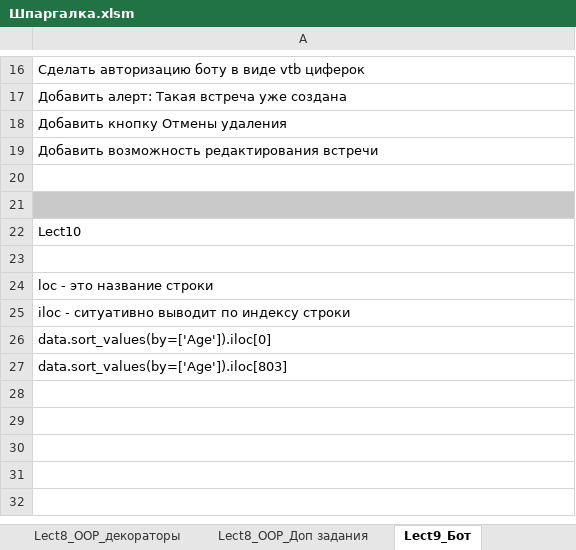
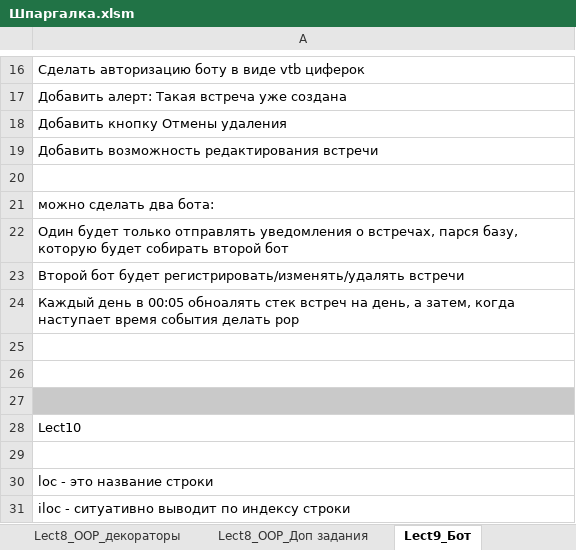
Before and after one commit to AlexKoffMSK/DS-15, an Excel workbook: Шпаргалка.xlsm, sheet Lect9_Бот, drawn as a sheet; only a part is shown, gaps mark what is left out; the shorter side is filled out with more unchanged rows; values as stored, in another font and other column widths than the file's, no borders; the diff names each change by its address in the sheet, - before the commit and + after, or states it on an @@ line.

Commit message:
Lect15 и Бот

```diff
--- a/Шпаргалка.xlsm (sheet Lect9_Бот)
+++ b/Шпаргалка.xlsm (sheet Lect9_Бот)
+row 21: можно сделать два бота:
+row 22: Один будет только отправлять уведомления о встречах, парся базу, которую будет собирать второй бот
+row 23: Второй бот будет регистрировать/изменять/удалять встречи
+row 24: Каждый день в 00:05 обноалять стек встреч на день, а затем, когда наступает время события делать pop
+row 25: (empty)
+row 26: (empty)
```
Also changed, not shown: 5 other files.
